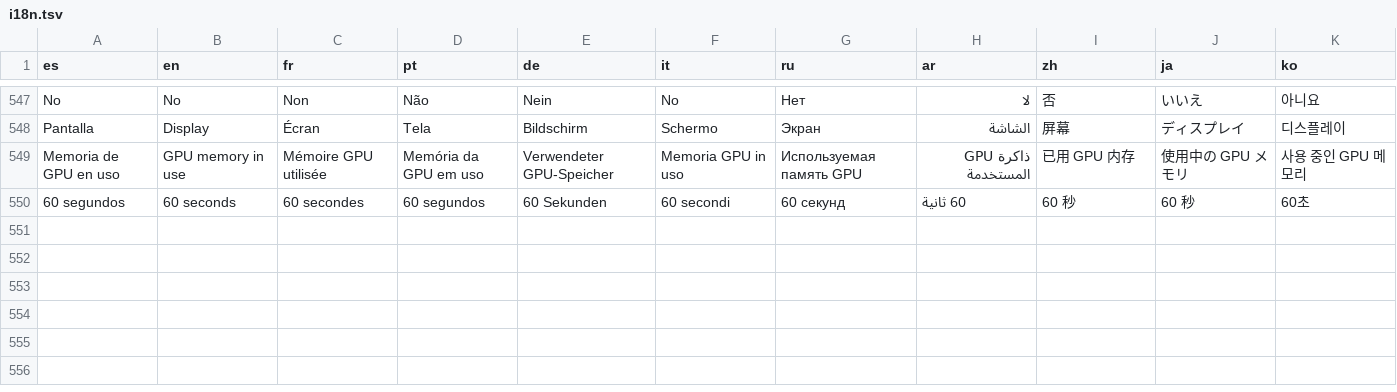
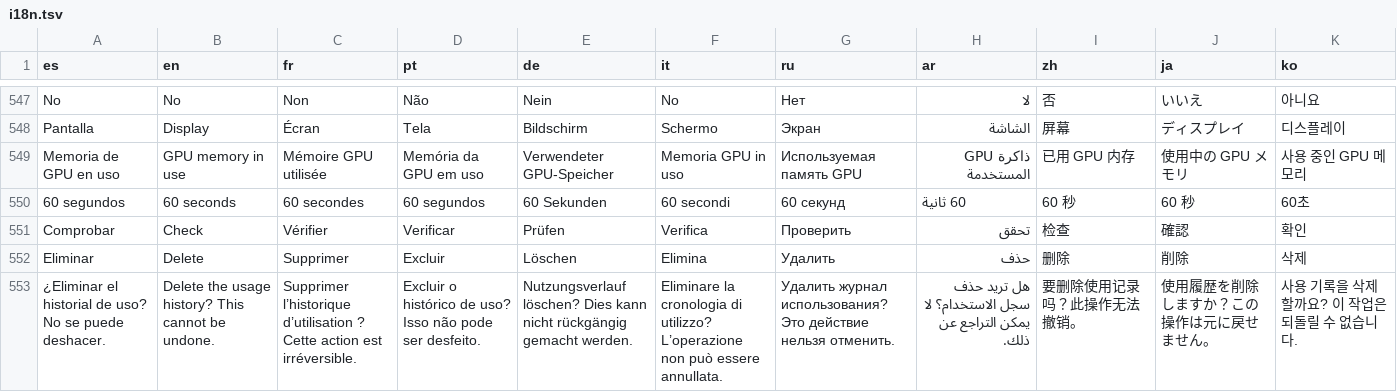
Before and after one commit to kevxngg/monitor-root, a TSV file: app/src/main/assets/i18n.tsv, drawn as a sheet; only a part is shown, gaps mark what is left out; the diff covers the shown part only; the diff names each change by its address in the sheet, - before the commit and + after, or states it on an @@ line.

```diff
--- a/app/src/main/assets/i18n.tsv
+++ b/app/src/main/assets/i18n.tsv
+row 551: Comprobar | Check | Vérifier | Verificar | Prüfen | Verifica | Проверить | تحقق | 检查 | 確認 | 확인
+row 552: Eliminar | Delete | Supprimer | Excluir | Löschen | Elimina | Удалить | حذف | 删除 | 削除 | 삭제
+row 553: ¿Eliminar el historial de uso? No se puede deshacer. | Delete the usage history? This cannot be undone. | Supprimer l’historique d’utilisation ? Cette action est irréversible. | Excluir o histórico de uso? Isso não pode ser desfeito. | Nutzungsverlauf löschen? Dies kann nicht rückgängig gemacht werden. | Eliminare la cronologia di utilizzo? L’operazione non può essere annullata. | Удалить журнал использования? Это действие нельзя отменить. | هل تريد حذف سجل الاستخدام؟ لا يمكن التراجع عن ذلك. | 要删除使用记录吗？此操作无法撤销。 | 使用履歴を削除しますか？この操作は元に戻せません。 | 사용 기록을 삭제할까요? 이 작업은 되돌릴 수 없습니다.
```
Also changed, not shown: 2 added rows and 8 edited cells elsewhere in this file, 19 other files.
